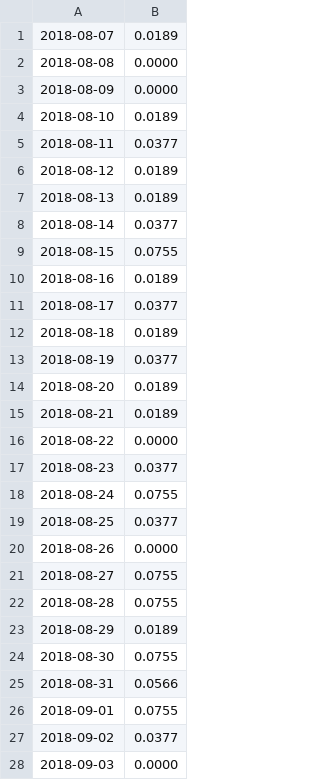
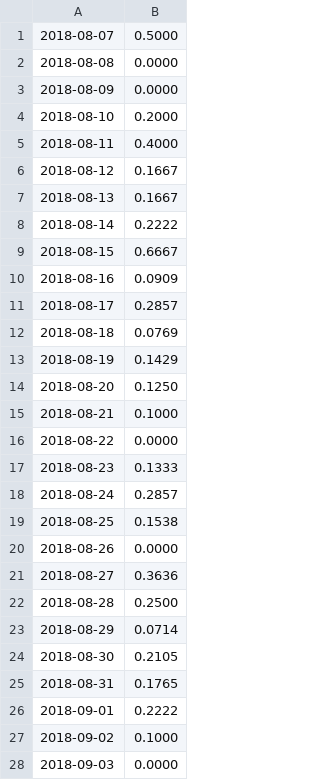
Before and after one commit to shinnik/database_course, a CSV file: Kozharin Aleksei/homework4/ppu.csv, drawn as a sheet; only a part is shown; the diff covers the shown part only.

```diff
--- a/Kozharin Aleksei/homework4/ppu.csv
+++ b/Kozharin Aleksei/homework4/ppu.csv
@@ -1,28 +1,28 @@
-2018-08-07,0.0189
+2018-08-07,0.5000
 2018-08-08,0.0000
 2018-08-09,0.0000
-2018-08-10,0.0189
-2018-08-11,0.0377
-2018-08-12,0.0189
-2018-08-13,0.0189
-2018-08-14,0.0377
-2018-08-15,0.0755
-2018-08-16,0.0189
-2018-08-17,0.0377
-2018-08-18,0.0189
-2018-08-19,0.0377
-2018-08-20,0.0189
-2018-08-21,0.0189
+2018-08-10,0.2000
+2018-08-11,0.4000
+2018-08-12,0.1667
+2018-08-13,0.1667
+2018-08-14,0.2222
+2018-08-15,0.6667
+2018-08-16,0.0909
+2018-08-17,0.2857
+2018-08-18,0.0769
+2018-08-19,0.1429
+2018-08-20,0.1250
+2018-08-21,0.1000
 2018-08-22,0.0000
-2018-08-23,0.0377
-2018-08-24,0.0755
-2018-08-25,0.0377
+2018-08-23,0.1333
+2018-08-24,0.2857
+2018-08-25,0.1538
 2018-08-26,0.0000
-2018-08-27,0.0755
-2018-08-28,0.0755
-2018-08-29,0.0189
-2018-08-30,0.0755
-2018-08-31,0.0566
-2018-09-01,0.0755
-2018-09-02,0.0377
+2018-08-27,0.3636
+2018-08-28,0.2500
+2018-08-29,0.0714
+2018-08-30,0.2105
+2018-08-31,0.1765
+2018-09-01,0.2222
+2018-09-02,0.1000
 2018-09-03,0.0000
```
Also changed, not shown: 27 edited cells elsewhere in this file, 1 other file.
